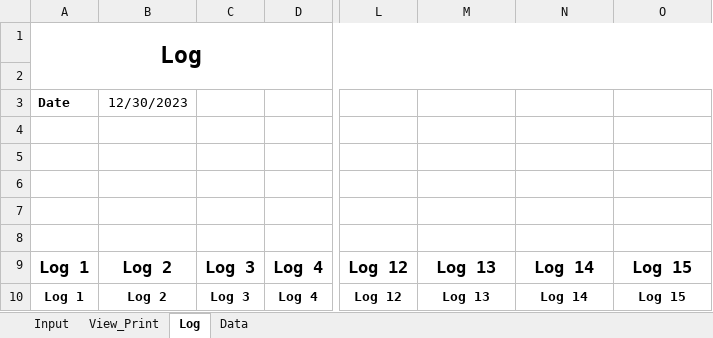
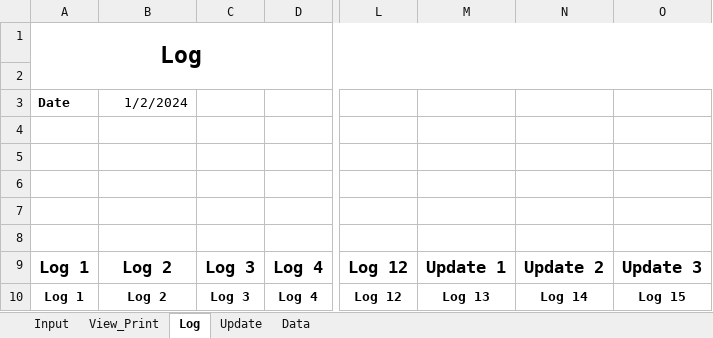
Before and after one commit to dnorthway/dnorthway.github.io, an Excel workbook: Save.xlsx, sheet Log, drawn as a sheet; only a part is shown, gaps mark what is left out; values as stored, in another font and other column widths than the file's, no borders; table styles not drawn; the diff names each change by its address in the sheet, - before the commit and + after, or states it on an @@ line.

```diff
--- a/Save.xlsx (sheet Log)
+++ b/Save.xlsx (sheet Log)
+sheet tab: Update
-B3: 12/30/2023
+B3: 1/2/2024
-M9: Log 13
+M9: Update 1
-N9: Log 14
+N9: Update 2
-O9: Log 15
+O9: Update 3
```
Also changed, not shown: sheet Data, sheet Input.
